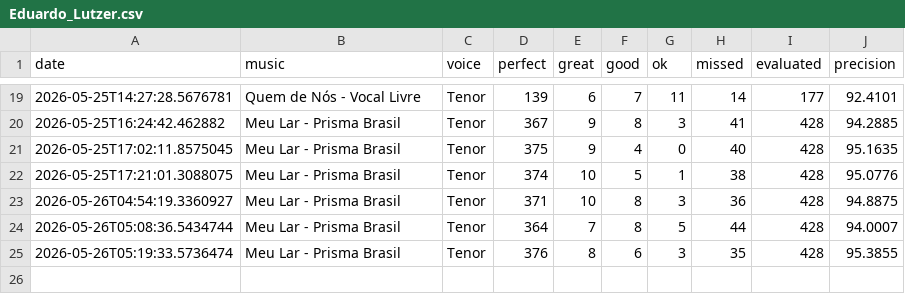
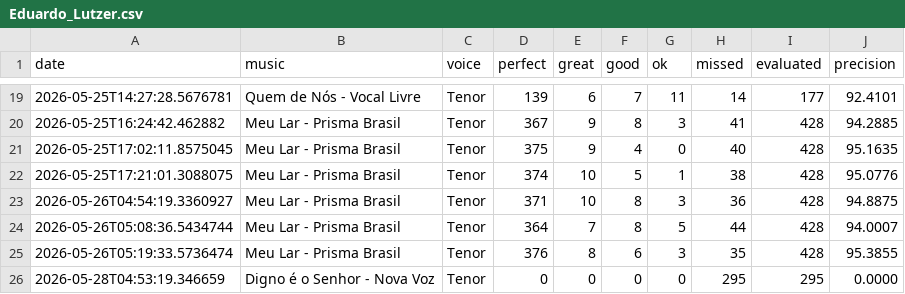
Before and after one commit to seblutzer/alianca_vocal_musics_files, a CSV file: karaoke-history/Eduardo_Lutzer.csv, drawn as a sheet; only a part is shown, gaps mark what is left out.

Commit message:
Update karaoke history: Eduardo_Lutzer.csv

```diff
--- a/karaoke-history/Eduardo_Lutzer.csv
+++ b/karaoke-history/Eduardo_Lutzer.csv
@@ -25 +25,2 @@ date;music;voice;perfect;great;good;ok;missed;evaluated;precision
 2026-05-26T05:19:33.5736474;Meu Lar - Prisma Brasil;Tenor;376;8;6;3;35;428;95.3855
+2026-05-28T04:53:19.346659;Digno é o Senhor - Nova Voz;Tenor;0;0;0;0;295;295;0.0000
```
